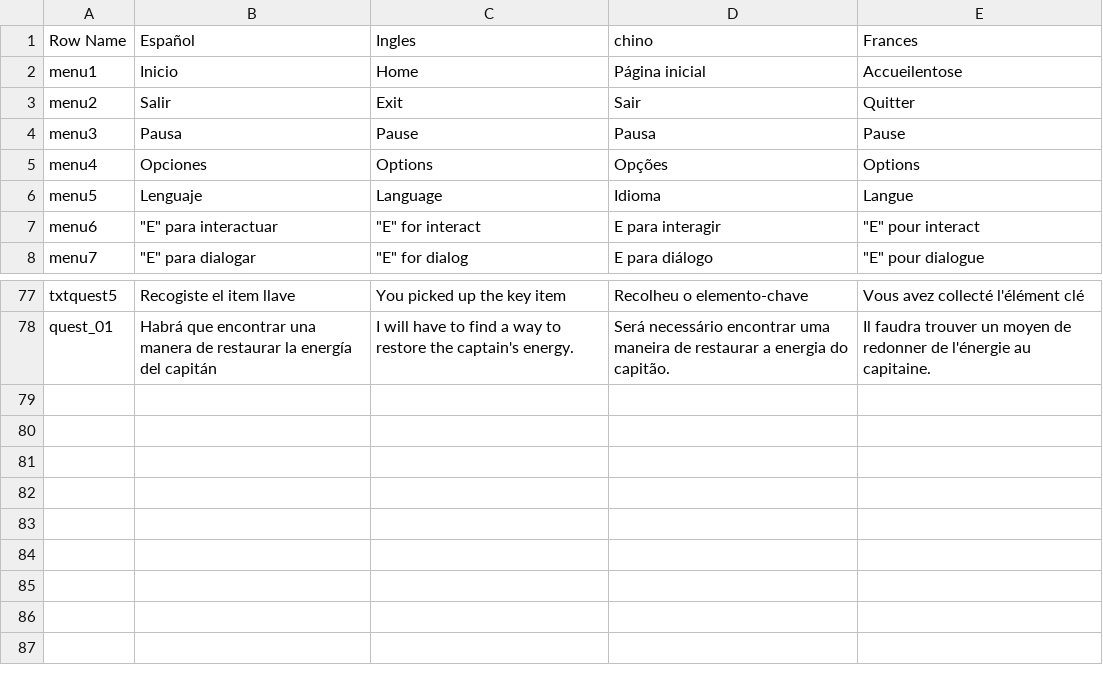
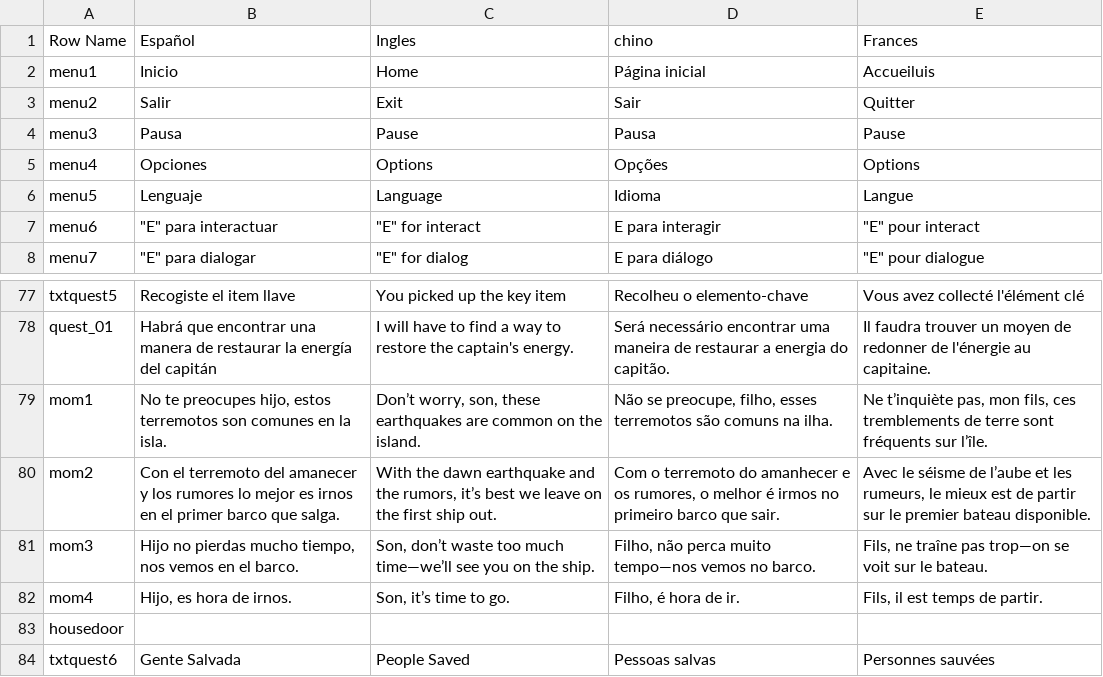
Before and after one commit to YesidElYesud/TemplateBase, a CSV file: Content/BP/Lenguaje/csv Loop Island.csv, drawn as a sheet; only a part is shown, gaps mark what is left out.

```diff
--- a/Content/BP/Lenguaje/csv Loop Island.csv
+++ b/Content/BP/Lenguaje/csv Loop Island.csv
@@ -1,3 +1,3 @@
 Row Name,Español,Ingles,chino,Frances
-menu1,Inicio,Home,Página inicial,Accueilentose
+menu1,Inicio,Home,Página inicial,Accueiluis
 menu2,Salir,Exit,Sair,Quitter
@@ -82 +82,7 @@ txtquest5,Recogiste el item llave,You picked up the key item,Recolheu o elemento
 quest_01,Habrá que encontrar una manera de restaurar la energía del capitán,I will have to find a way to restore the captain's energy.,Será necessário encontrar uma maneira de restaurar a energia do capitão.,Il faudra trouver un moyen de redonner de l'énergie au capitaine.
+mom1,"No te preocupes hijo, estos terremotos son comunes en la isla.","Don’t worry, son, these earthquakes are common on the island.","Não se preocupe, filho, esses terremotos são comuns na ilha.","Ne t’inquiète pas, mon fils, ces tremblements de terre sont fréquents sur l’île."
+mom2,Con el terremoto del amanecer y los rumores lo mejor es irnos en el primer barco que salga.,"With the dawn earthquake and the rumors, it’s best we leave on the first ship out.","Com o terremoto do amanhecer e os rumores, o melhor é irmos no primeiro barco que sair.","Avec le séisme de l’aube et les rumeurs, le mieux est de partir sur le premier bateau disponible."
+mom3,"Hijo no pierdas mucho tiempo, nos vemos en el barco.","Son, don’t waste too much time—we’ll see you on the ship.","Filho, não perca muito tempo—nos vemos no barco.","Fils, ne traîne pas trop—on se voit sur le bateau."
+mom4,"Hijo, es hora de irnos.","Son, it’s time to go.","Filho, é hora de ir.","Fils, il est temps de partir."
+housedoor,,,,
+txtquest6,Gente Salvada,People Saved,Pessoas salvas,Personnes sauvées
```
Also changed, not shown: 4 other files.
